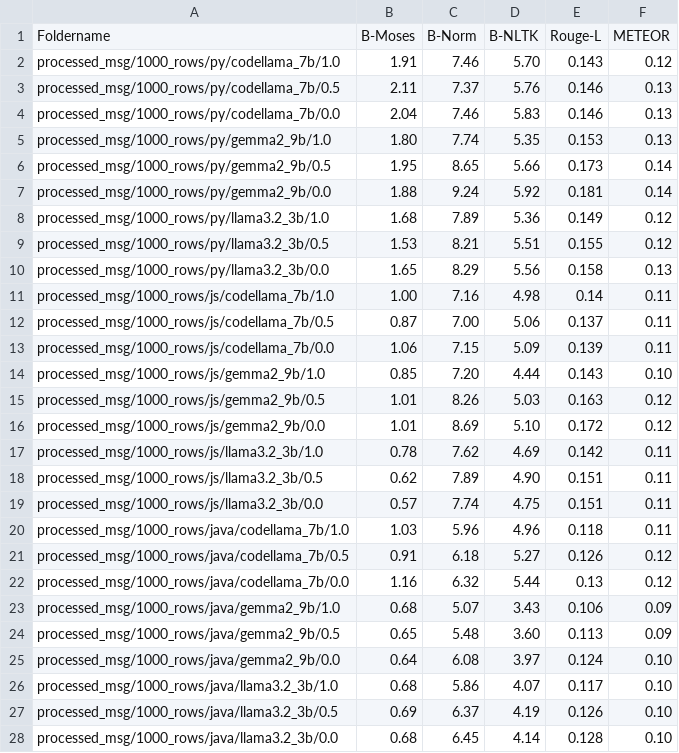
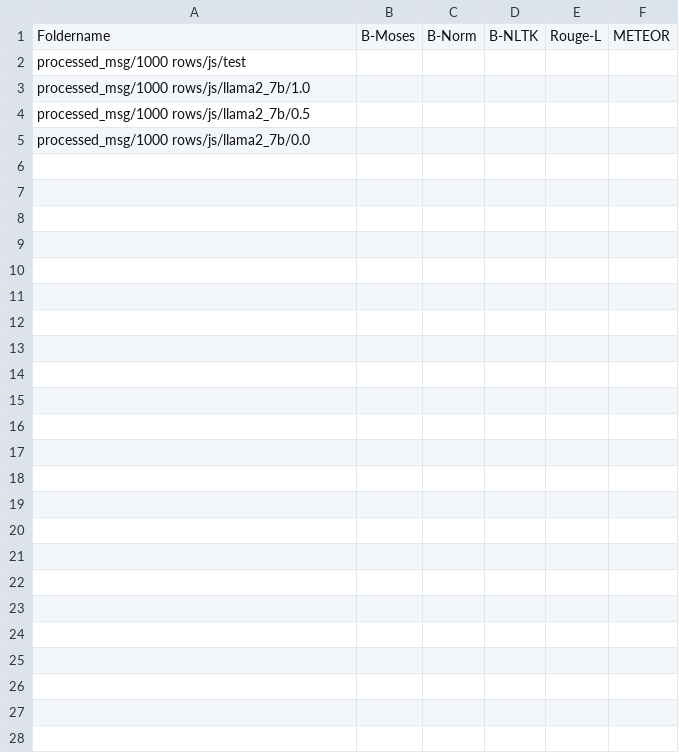
Before and after one commit to thanhpd/SOEN691, a CSV file: measure_script/output.csv, drawn as a sheet; removed rows and columns are numbered as before the commit, all else as after; the diff names each change by its address in the sheet, - before the commit and + after, or states it on an @@ line.

Commit message:
change bertscore script

```diff
--- a/measure_script/output.csv
+++ b/measure_script/output.csv
-row 2: processed_msg/1000_rows/py/codellama_7b/1.0 | 1.91 | 7.46 | 5.70 | 0.143 | 0.12
-row 3: processed_msg/1000_rows/py/codellama_7b/0.5 | 2.11 | 7.37 | 5.76 | 0.146 | 0.13
-row 4: processed_msg/1000_rows/py/codellama_7b/0.0 | 2.04 | 7.46 | 5.83 | 0.146 | 0.13
-row 5: processed_msg/1000_rows/py/gemma2_9b/1.0 | 1.80 | 7.74 | 5.35 | 0.153 | 0.13
-row 6: processed_msg/1000_rows/py/gemma2_9b/0.5 | 1.95 | 8.65 | 5.66 | 0.173 | 0.14
-row 7: processed_msg/1000_rows/py/gemma2_9b/0.0 | 1.88 | 9.24 | 5.92 | 0.181 | 0.14
-row 8: processed_msg/1000_rows/py/llama3.2_3b/1.0 | 1.68 | 7.89 | 5.36 | 0.149 | 0.12
-row 9: processed_msg/1000_rows/py/llama3.2_3b/0.5 | 1.53 | 8.21 | 5.51 | 0.155 | 0.12
-row 10: processed_msg/1000_rows/py/llama3.2_3b/0.0 | 1.65 | 8.29 | 5.56 | 0.158 | 0.13
-row 11: processed_msg/1000_rows/js/codellama_7b/1.0 | 1.00 | 7.16 | 4.98 | 0.14 | 0.11
-row 12: processed_msg/1000_rows/js/codellama_7b/0.5 | 0.87 | 7.00 | 5.06 | 0.137 | 0.11
-row 13: processed_msg/1000_rows/js/codellama_7b/0.0 | 1.06 | 7.15 | 5.09 | 0.139 | 0.11
-row 14: processed_msg/1000_rows/js/gemma2_9b/1.0 | 0.85 | 7.20 | 4.44 | 0.143 | 0.10
-row 15: processed_msg/1000_rows/js/gemma2_9b/0.5 | 1.01 | 8.26 | 5.03 | 0.163 | 0.12
-row 16: processed_msg/1000_rows/js/gemma2_9b/0.0 | 1.01 | 8.69 | 5.10 | 0.172 | 0.12
-row 17: processed_msg/1000_rows/js/llama3.2_3b/1.0 | 0.78 | 7.62 | 4.69 | 0.142 | 0.11
-row 18: processed_msg/1000_rows/js/llama3.2_3b/0.5 | 0.62 | 7.89 | 4.90 | 0.151 | 0.11
-row 19: processed_msg/1000_rows/js/llama3.2_3b/0.0 | 0.57 | 7.74 | 4.75 | 0.151 | 0.11
-row 20: processed_msg/1000_rows/java/codellama_7b/1.0 | 1.03 | 5.96 | 4.96 | 0.118 | 0.11
-row 21: processed_msg/1000_rows/java/codellama_7b/0.5 | 0.91 | 6.18 | 5.27 | 0.126 | 0.12
-row 22: processed_msg/1000_rows/java/codellama_7b/0.0 | 1.16 | 6.32 | 5.44 | 0.13 | 0.12
-row 23: processed_msg/1000_rows/java/gemma2_9b/1.0 | 0.68 | 5.07 | 3.43 | 0.106 | 0.09
-row 24: processed_msg/1000_rows/java/gemma2_9b/0.5 | 0.65 | 5.48 | 3.60 | 0.113 | 0.09
-row 25: processed_msg/1000_rows/java/gemma2_9b/0.0 | 0.64 | 6.08 | 3.97 | 0.124 | 0.10
-row 26: processed_msg/1000_rows/java/llama3.2_3b/1.0 | 0.68 | 5.86 | 4.07 | 0.117 | 0.10
-row 27: processed_msg/1000_rows/java/llama3.2_3b/0.5 | 0.69 | 6.37 | 4.19 | 0.126 | 0.10
-row 28: processed_msg/1000_rows/java/llama3.2_3b/0.0 | 0.68 | 6.45 | 4.14 | 0.128 | 0.10
+row 2: processed_msg/1000 rows/js/test
+row 3: processed_msg/1000 rows/js/llama2_7b/1.0
+row 4: processed_msg/1000 rows/js/llama2_7b/0.5
+row 5: processed_msg/1000 rows/js/llama2_7b/0.0
```
Also changed, not shown: 3 other files.
